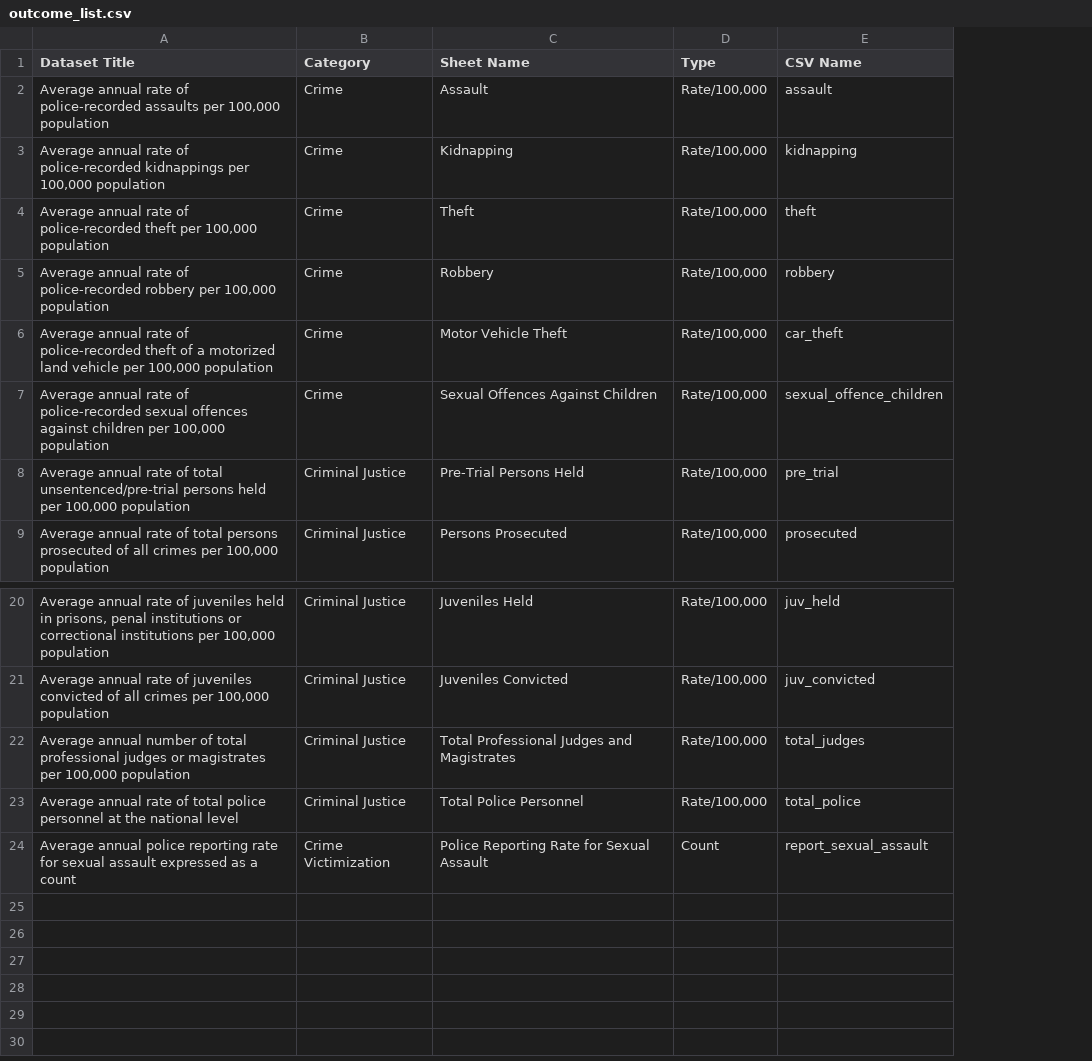
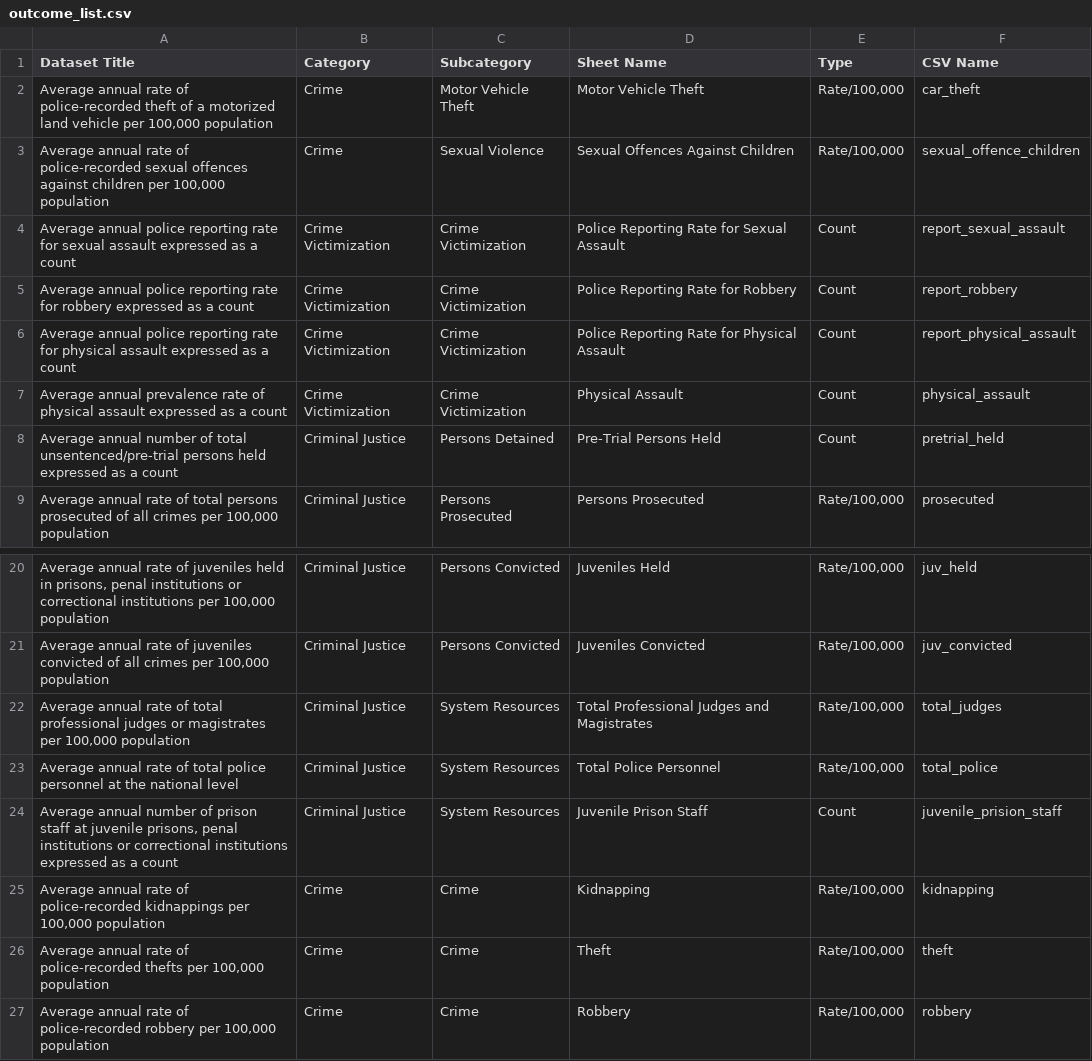
Before and after one commit to alisq/drug-policy, a CSV file: public/data/outcome_list.csv, drawn as a sheet; only a part is shown, gaps mark what is left out; removed rows and columns are numbered as before the commit, all else as after; the diff names each change by its address in the sheet, - before the commit and + after, or states it on an @@ line.

Commit message:
added count datasets

```diff
--- a/public/data/outcome_list.csv
+++ b/public/data/outcome_list.csv
+column C (Subcategory), rows 2-3: Motor Vehicle Theft | Sexual Violence; rows 8-9: Persons Detained | Persons Prosecuted; rows 20-23: Persons Convicted | Persons Convicted | System Resources | System Resources
-row 2: Average annual rate of police-recorded assaults per 100,000 population | Crime | Assault | Rate/100,000 | assault
-row 4: Average annual rate of police-recorded theft per 100,000 population | Crime | Theft | Rate/100,000 | theft
@@ row 24 moved to row 4: Average annual police reporting rate for… @@
+row 5: Average annual police reporting rate for robbery expressed as a count | Crime Victimization | Crime Victimization | Police Reporting Rate for Robbery | Count | report_robbery
+row 6: Average annual police reporting rate for physical assault expressed as a count | Crime Victimization | Crime Victimization | Police Reporting Rate for Physical Assault | Count | report_physical_assault
+row 7: Average annual prevalence rate of physical assault expressed as a count | Crime Victimization | Crime Victimization | Physical Assault | Count | physical_assault
-A8 (Dataset Title): Average annual rate of total unsentenced/pre-trial persons held per 100,000 population
+A8 (Dataset Title): Average annual number of total unsentenced/pre-trial persons held expressed as a count
-E8 (Type): Rate/100,000
+E8 (Type): Count
-F8 (CSV Name): pre_trial
+F8 (CSV Name): pretrial_held
-A22 (Dataset Title): Average annual number of total…
+A22 (Dataset Title): Average annual rate of total…
+row 24: Average annual number of prison staff at juvenile prisons, penal institutions or correctional institutions expressed as a count | Criminal Justice | System Resources | Juvenile Prison Staff | Count | juvenile_prision_staff
@@ row 3 moved to row 25: Average annual rate of police-recorded k… @@
+row 26: Average annual rate of police-recorded thefts per 100,000 population | Crime | Crime | Theft | Rate/100,000 | theft
@@ row 5 moved to row 27: Average annual rate of police-recorded r… @@
```
Also changed, not shown: 7 other files.
